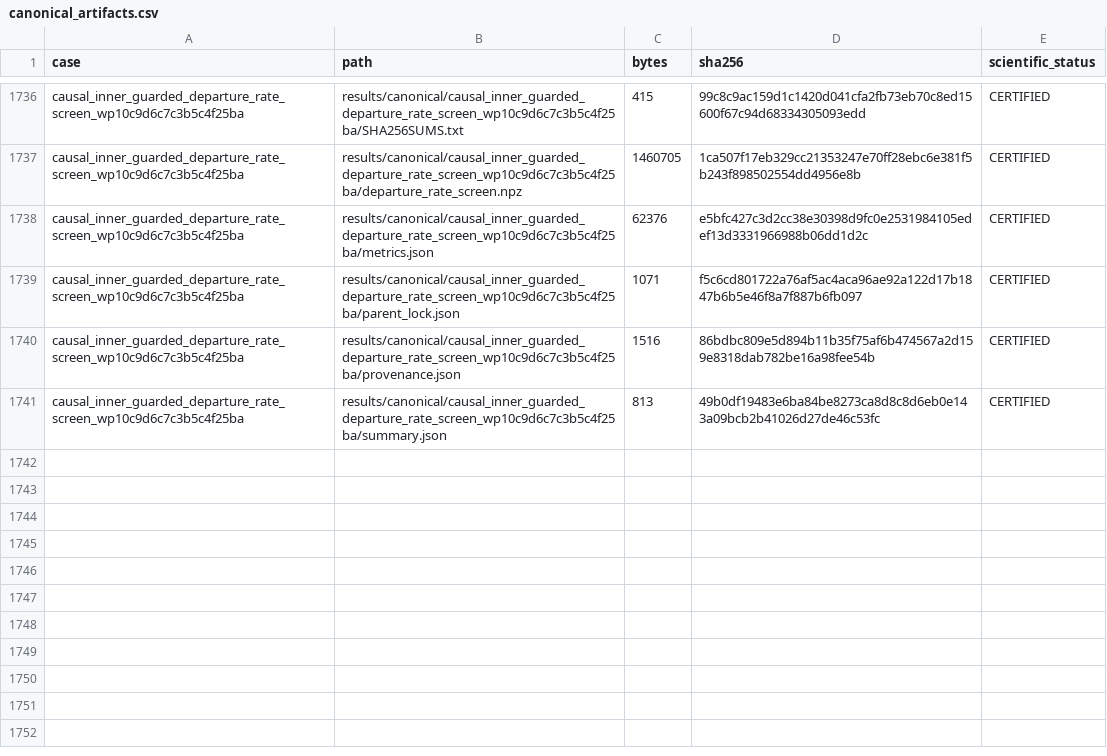
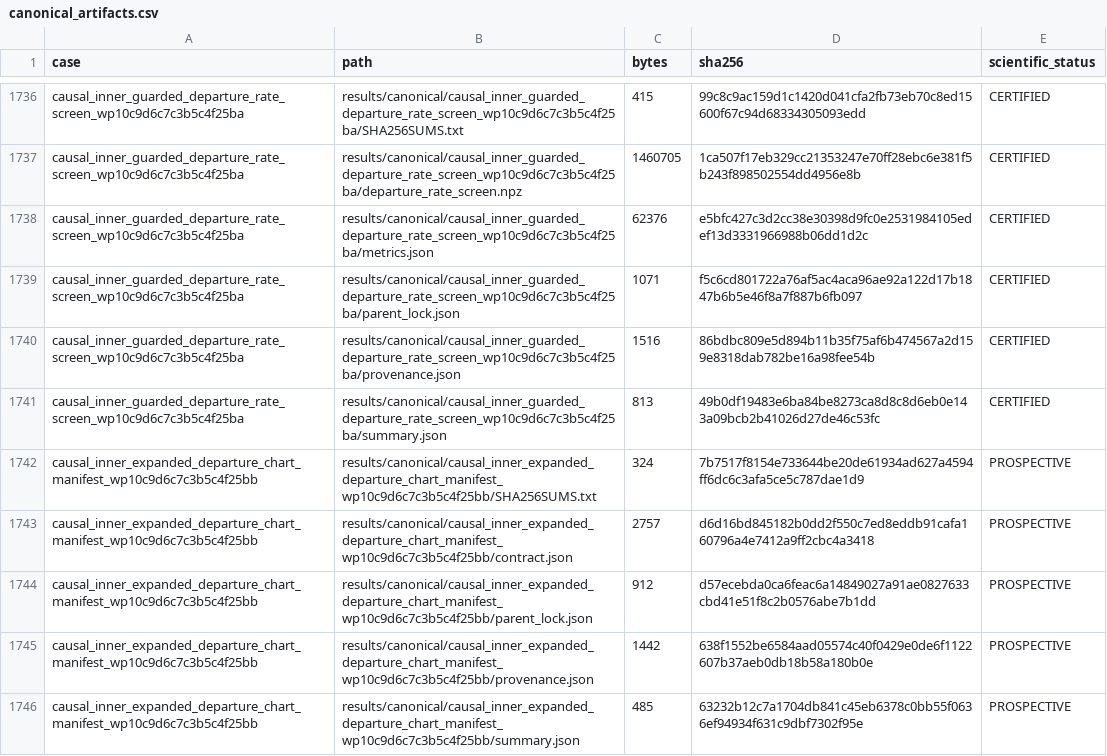
Before and after one commit to huanyang07/IMBH, a CSV file: results/manifests/canonical_artifacts.csv, drawn as a sheet; only a part is shown, gaps mark what is left out; the diff names each change by its address in the sheet, - before the commit and + after, or states it on an @@ line.

Commit message:
Freeze expanded departure chart rung

```diff
--- a/results/manifests/canonical_artifacts.csv
+++ b/results/manifests/canonical_artifacts.csv
+row 1742: causal_inner_expanded_departure_chart_manifest_wp10c9d6c7c3b5c4f25bb | results/canonical/causal_inner_expanded_departure_chart_manifest_wp10c9d6c7c3b5c4f25bb/SHA256SUMS.txt | 324 | 7b7517f8154e733644be20de61934ad627a4594ff6dc6c3afa5ce5c787dae1d9 | PROSPECTIVE
+row 1743: causal_inner_expanded_departure_chart_manifest_wp10c9d6c7c3b5c4f25bb | results/canonical/causal_inner_expanded_departure_chart_manifest_wp10c9d6c7c3b5c4f25bb/contract.json | 2757 | d6d16bd845182b0dd2f550c7ed8eddb91cafa160796a4e7412a9ff2cbc4a3418 | PROSPECTIVE
+row 1744: causal_inner_expanded_departure_chart_manifest_wp10c9d6c7c3b5c4f25bb | results/canonical/causal_inner_expanded_departure_chart_manifest_wp10c9d6c7c3b5c4f25bb/parent_lock.json | 912 | d57ecebda0ca6feac6a14849027a91ae0827633cbd41e51f8c2b0576abe7b1dd | PROSPECTIVE
+row 1745: causal_inner_expanded_departure_chart_manifest_wp10c9d6c7c3b5c4f25bb | results/canonical/causal_inner_expanded_departure_chart_manifest_wp10c9d6c7c3b5c4f25bb/provenance.json | 1442 | 638f1552be6584aad05574c40f0429e0de6f1122607b37aeb0db18b58a180b0e | PROSPECTIVE
+row 1746: causal_inner_expanded_departure_chart_manifest_wp10c9d6c7c3b5c4f25bb | results/canonical/causal_inner_expanded_departure_chart_manifest_wp10c9d6c7c3b5c4f25bb/summary.json | 485 | 63232b12c7a1704db841c45eb6378c0bb55f0636ef94934f631c9dbf7302f95e | PROSPECTIVE
```
Also changed, not shown: 7 other files.
